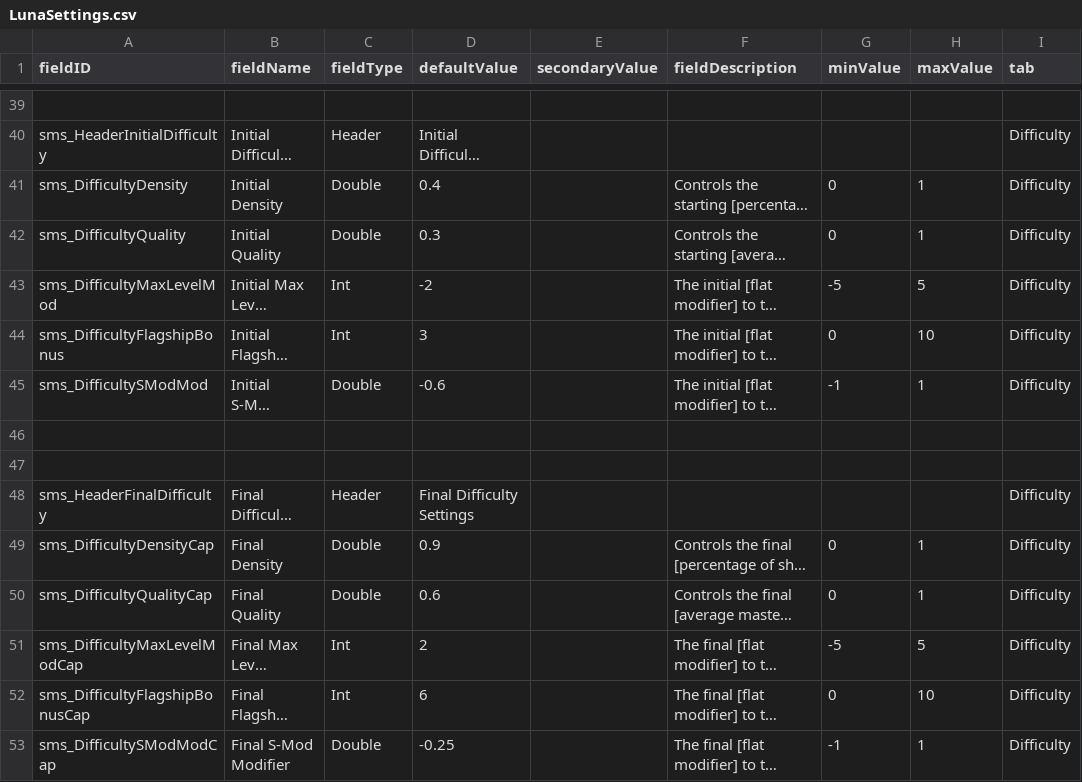
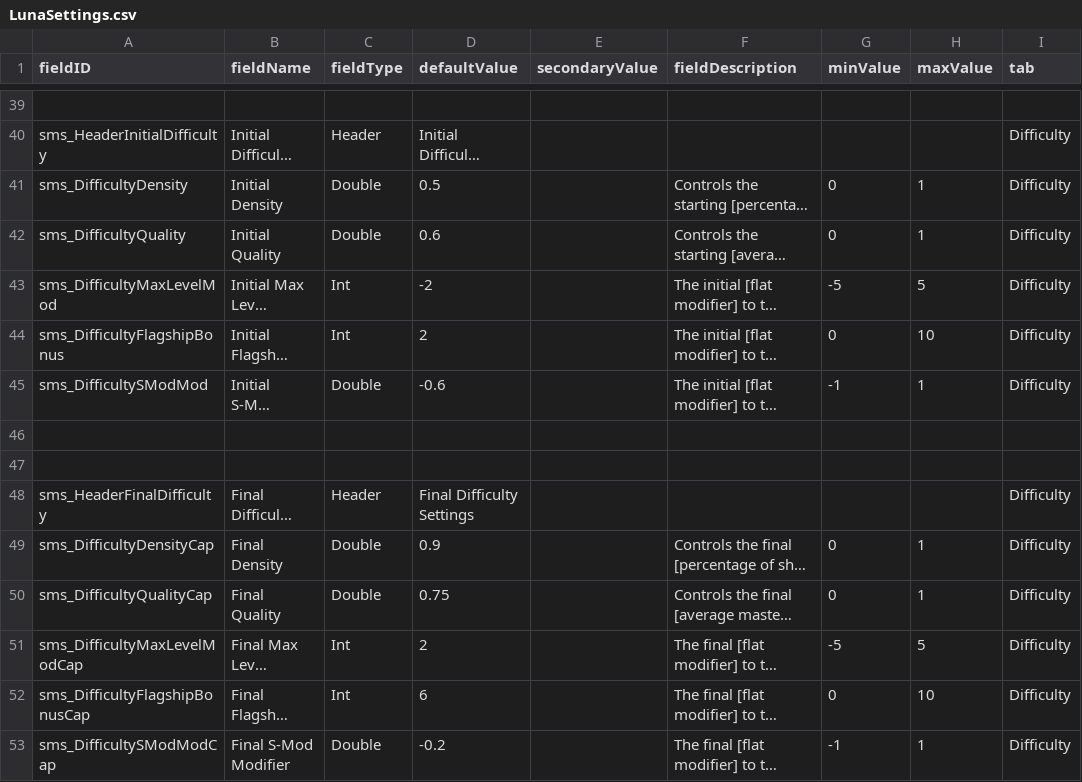
Before and after one commit to qcwxezda/Starsector-Ship-Mastery-System, a CSV file: data/config/LunaSettings.csv, drawn as a sheet; only a part is shown, gaps mark what is left out; long unchanged cells end in …; the diff names each change by its address in the sheet, - before the commit and + after, or states it on an @@ line.

```diff
--- a/data/config/LunaSettings.csv
+++ b/data/config/LunaSettings.csv
-D41 (defaultValue): 0.4
+D41 (defaultValue): 0.5
-D42 (defaultValue): 0.3
+D42 (defaultValue): 0.6
-D44 (defaultValue): 3
+D44 (defaultValue): 2
-D50 (defaultValue): 0.6
+D50 (defaultValue): 0.75
-D53 (defaultValue): -0.25
+D53 (defaultValue): -0.2
```
Also changed, not shown: data/campaign/rules.csv, data/shipmastery/mastery_list.csv, 25 other files.
